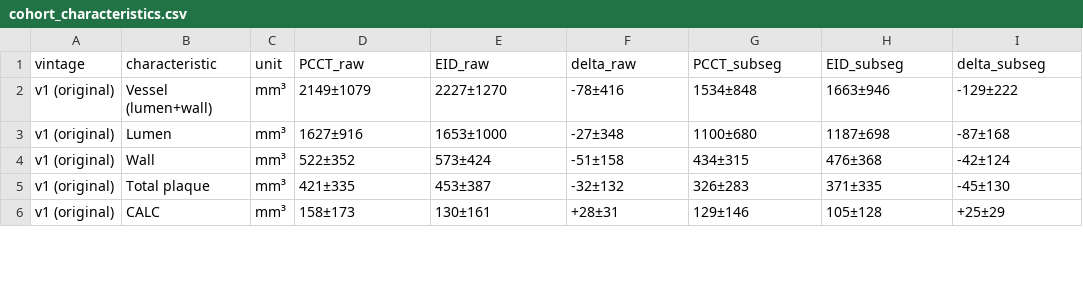
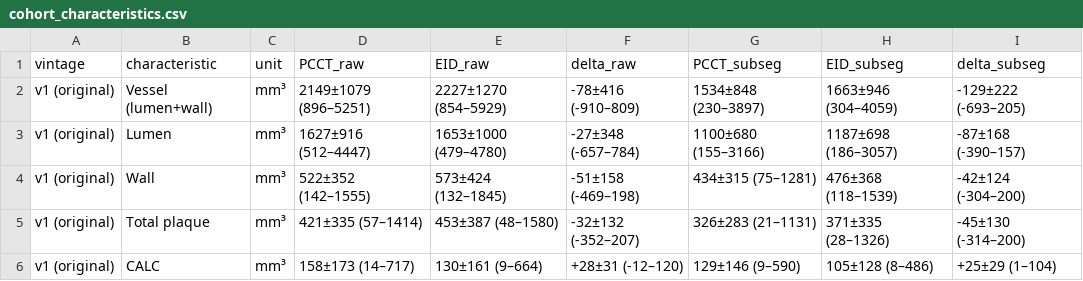
Before and after one commit to Erica-Freund-Elucid/PCCT, a CSV file: gate_results/cohort_characteristics.csv, drawn as a sheet; only a part is shown; the diff covers the shown part only.

```diff
--- a/gate_results/cohort_characteristics.csv
+++ b/gate_results/cohort_characteristics.csv
@@ -1,6 +1,6 @@
 vintage,characteristic,unit,PCCT_raw,EID_raw,delta_raw,PCCT_subseg,EID_subseg,delta_subseg
-v1 (original),Vessel (lumen+wall),mm³,2149±1079,2227±1270,-78±416,1534±848,1663±946,-129±222
-v1 (original),Lumen,mm³,1627±916,1653±1000,-27±348,1100±680,1187±698,-87±168
-v1 (original),Wall,mm³,522±352,573±424,-51±158,434±315,476±368,-42±124
-v1 (original),Total plaque,mm³,421±335,453±387,-32±132,326±283,371±335,-45±130
-v1 (original),CALC,mm³,158±173,130±161,+28±31,129±146,105±128,+25±29
+v1 (original),Vessel (lumen+wall),mm³,2149±1079 (896–5251),2227±1270 (854–5929),-78±416 (-910–809),1534±848 (230–3897),1663±946 (304–4059),-129±222 (-693–205)
+v1 (original),Lumen,mm³,1627±916 (512–4447),1653±1000 (479–4780),-27±348 (-657–784),1100±680 (155–3166),1187±698 (186–3057),-87±168 (-390–157)
+v1 (original),Wall,mm³,522±352 (142–1555),573±424 (132–1845),-51±158 (-469–198),434±315 (75–1281),476±368 (118–1539),-42±124 (-304–200)
+v1 (original),Total plaque,mm³,421±335 (57–1414),453±387 (48–1580),-32±132 (-352–207),326±283 (21–1131),371±335 (28–1326),-45±130 (-314–200)
+v1 (original),CALC,mm³,158±173 (14–717),130±161 (9–664),+28±31 (-12–120),129±146 (9–590),105±128 (8–486),+25±29 (1–104)
```
Also changed, not shown: 66 edited cells elsewhere in this file, 2 other files.
